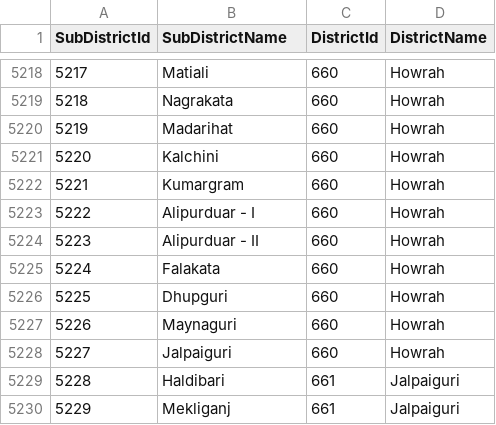
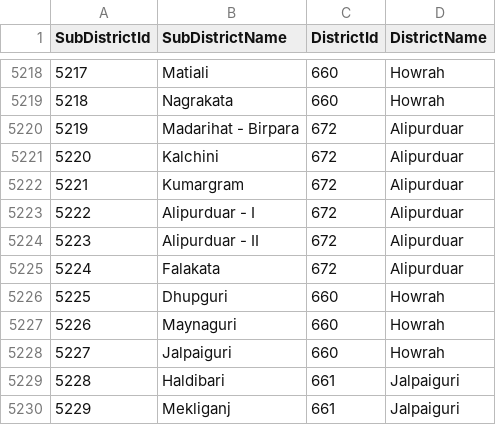
Before and after one commit to toby-1-kenobi/sag_reporter, a CSV file: db/location_data/India_District_SubDistrict_LocationFile.csv, drawn as a sheet; only a part is shown, gaps mark what is left out.

```diff
--- a/db/location_data/India_District_SubDistrict_LocationFile.csv
+++ b/db/location_data/India_District_SubDistrict_LocationFile.csv
@@ -5219,8 +5219,8 @@ SubDistrictId,SubDistrictName,DistrictId,DistrictName
 5218,Nagrakata,660,Howrah
-5219,Madarihat,660,Howrah
-5220,Kalchini,660,Howrah
-5221,Kumargram,660,Howrah
-5222,Alipurduar - I,660,Howrah
-5223,Alipurduar - II,660,Howrah
-5224,Falakata,660,Howrah
+5219,Madarihat - Birpara,672,Alipurduar
+5220,Kalchini,672,Alipurduar
+5221,Kumargram,672,Alipurduar
+5222,Alipurduar - I,672,Alipurduar
+5223,Alipurduar - II,672,Alipurduar
+5224,Falakata,672,Alipurduar
 5225,Dhupguri,660,Howrah
```
Also changed, not shown: db/location_data/India_State_District_LocationFile.csv.
